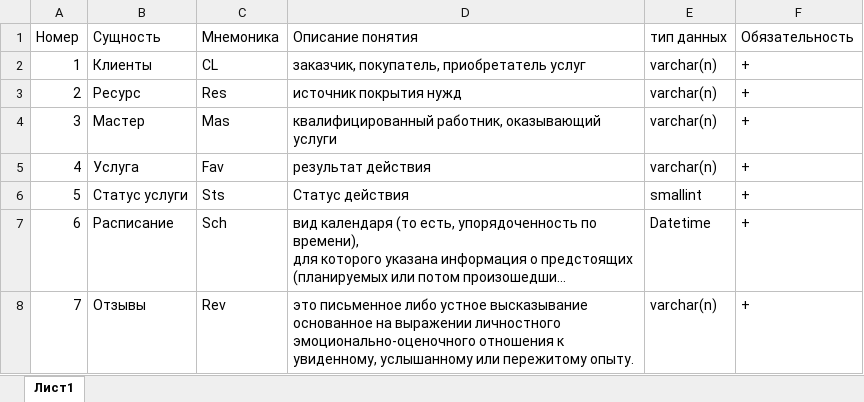
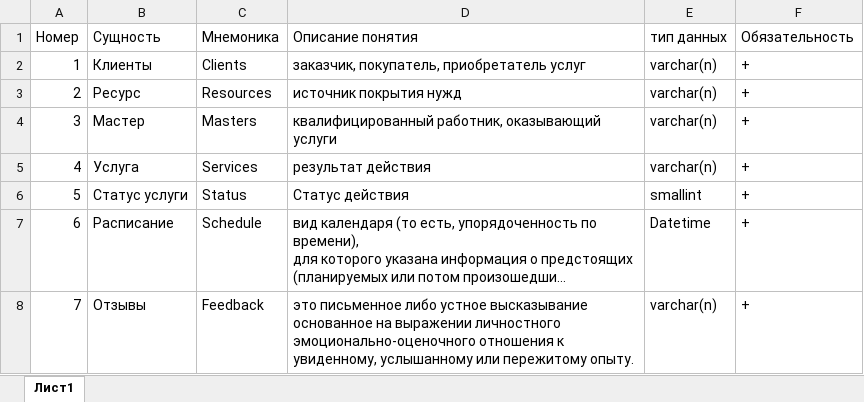
Before and after one commit to Arnisfet/Business-and-system-analyses, an Excel workbook: BA_04/src/ex_02_BRB_dict.xlsx, sheet Лист1, drawn as a sheet; long unchanged cells end in …; values as stored, in another font and other column widths than the file's, no borders; the diff names each change by its address in the sheet, - before the commit and + after, or states it on an @@ line.

```diff
--- a/BA_04/src/ex_02_BRB_dict.xlsx (sheet Лист1)
+++ b/BA_04/src/ex_02_BRB_dict.xlsx (sheet Лист1)
-C2 (Мнемоника): CL
+C2 (Мнемоника): Clients
-C3 (Мнемоника): Res
+C3 (Мнемоника): Resources
-C4 (Мнемоника): Mas
+C4 (Мнемоника): Masters
-C5 (Мнемоника): Fav
+C5 (Мнемоника): Services
-C6 (Мнемоника): Sts
+C6 (Мнемоника): Status
-C7 (Мнемоника): Sch
+C7 (Мнемоника): Schedule
-C8 (Мнемоника): Rev
+C8 (Мнемоника): Feedback
```
Also changed, not shown: BA_04/src/ex_00_BRB_entity.xlsx, BA_04/src/ex_00_DVR_entity.xlsx, 3 other files.
